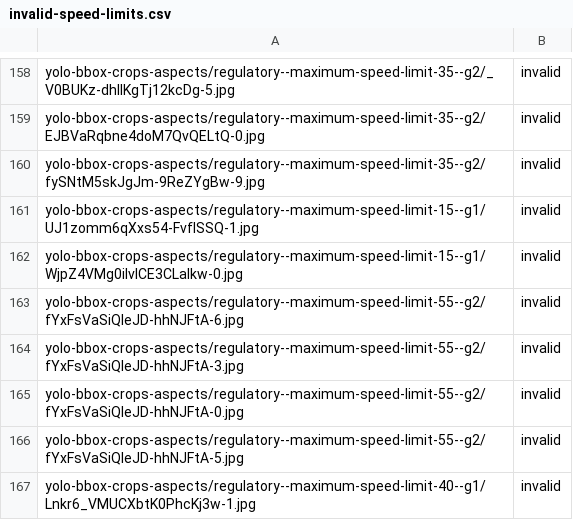
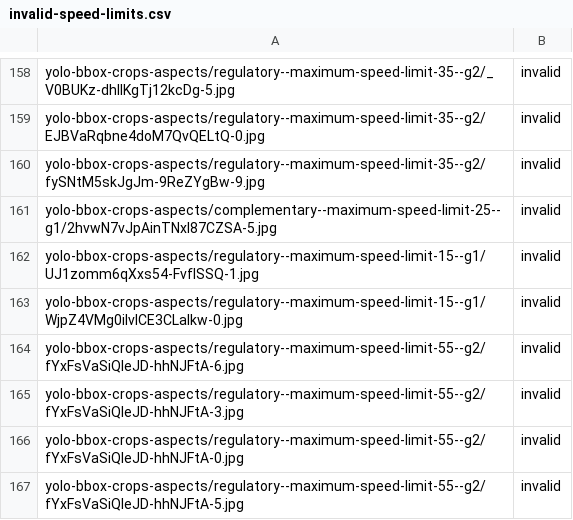
Before and after one commit to jpc/mlfix-mapillary-traffic-signs, a CSV file: invalid-speed-limits.csv, drawn as a sheet; only a part is shown, gaps mark what is left out; the shorter side is filled out with more unchanged rows.

Commit message:
Added one more invalid speed limit

```diff
--- a/invalid-speed-limits.csv
+++ b/invalid-speed-limits.csv
@@ -160,2 +160,3 @@ yolo-bbox-crops-aspects/regulatory--maximum-speed-limit-35--g2/EJBVaRqbne4doM7Qv
 yolo-bbox-crops-aspects/regulatory--maximum-speed-limit-35--g2/fySNtM5skJgJm-9ReZYgBw-9.jpg,invalid
+yolo-bbox-crops-aspects/complementary--maximum-speed-limit-25--g1/2hvwN7vJpAinTNxI87CZSA-5.jpg,invalid
 yolo-bbox-crops-aspects/regulatory--maximum-speed-limit-15--g1/UJ1zomm6qXxs54-FvflSSQ-1.jpg,invalid
```
